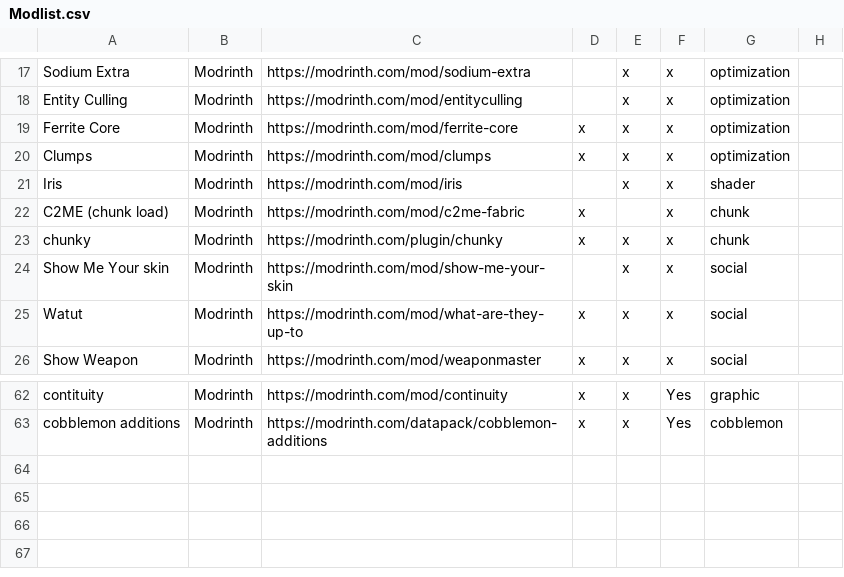
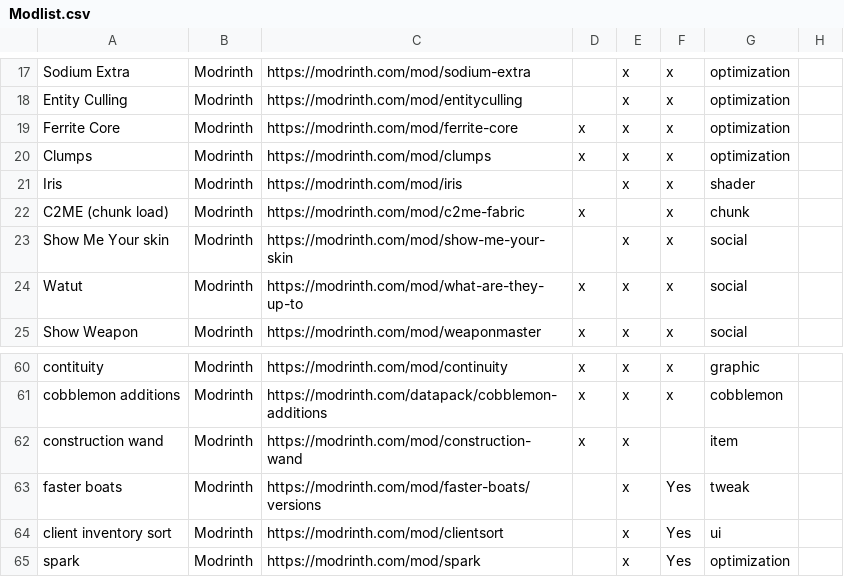
Before and after one commit to SonOfVader12/OldManMon, a CSV file: Modlist.csv, drawn as a sheet; only a part is shown, gaps mark what is left out; removed rows and columns are numbered as before the commit, all else as after; the diff covers the shown part only; the diff names each change by its address in the sheet, - before the commit and + after, or states it on an @@ line.

```diff
--- a/Modlist.csv
+++ b/Modlist.csv
-row 23: chunky | Modrinth | https://modrinth.com/plugin/chunky | x | x | x | chunk
-F60:F61: Yes
+F60:F61: x
+row 62: construction wand | Modrinth | https://modrinth.com/mod/construction-wand | x | x |  | item
+row 63: faster boats | Modrinth | https://modrinth.com/mod/faster-boats/versions |  | x | Yes | tweak
+row 64: client inventory sort | Modrinth | https://modrinth.com/mod/clientsort |  | x | Yes | ui
+row 65: spark | Modrinth | https://modrinth.com/mod/spark |  | x | Yes | optimization
```
Also changed, not shown: 1 removed row and 26 edited cells elsewhere in this file, 8 other files.
